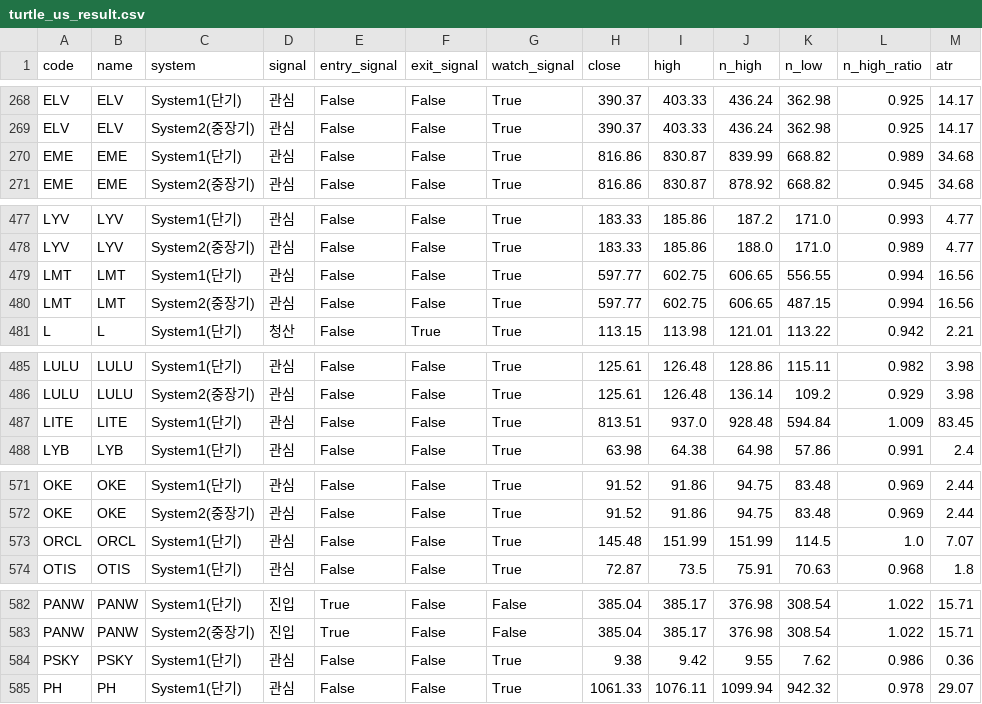
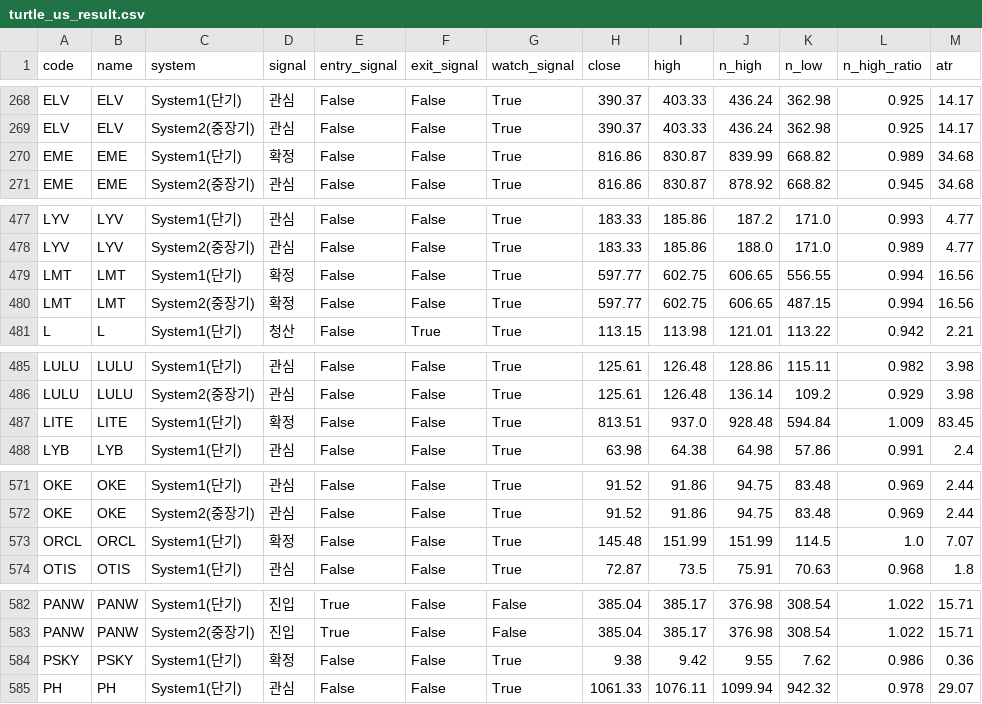
Before and after one commit to harmi6005/turtle-screener, a CSV file: data/turtle_us_result.csv, drawn as a sheet; only a part is shown, gaps mark what is left out.

Commit message:
관심종목 재확인 결과 업데이트

```diff
--- a/data/turtle_us_result.csv
+++ b/data/turtle_us_result.csv
@@ -269,3 +269,3 @@ ELV,ELV,System1(단기),관심,False,False,True,390.37,403.33,436.24,362.98,0.92
 ELV,ELV,System2(중장기),관심,False,False,True,390.37,403.33,436.24,362.98,0.925,14.17
-EME,EME,System1(단기),관심,False,False,True,816.86,830.87,839.99,668.82,0.989,34.68
+EME,EME,System1(단기),확정,False,False,True,816.86,830.87,839.99,668.82,0.989,34.68
 EME,EME,System2(중장기),관심,False,False,True,816.86,830.87,878.92,668.82,0.945,34.68
@@ -478,4 +478,4 @@ LYV,LYV,System1(단기),관심,False,False,True,183.33,185.86,187.2,171.0,0.993,
 LYV,LYV,System2(중장기),관심,False,False,True,183.33,185.86,188.0,171.0,0.989,4.77
-LMT,LMT,System1(단기),관심,False,False,True,597.77,602.75,606.65,556.55,0.994,16.56
-LMT,LMT,System2(중장기),관심,False,False,True,597.77,602.75,606.65,487.15,0.994,16.56
+LMT,LMT,System1(단기),확정,False,False,True,597.77,602.75,606.65,556.55,0.994,16.56
+LMT,LMT,System2(중장기),확정,False,False,True,597.77,602.75,606.65,487.15,0.994,16.56
 L,L,System1(단기),청산,False,True,True,113.15,113.98,121.01,113.22,0.942,2.21
@@ -486,3 +486,3 @@ LULU,LULU,System1(단기),관심,False,False,True,125.61,126.48,128.86,115.11,0.
 LULU,LULU,System2(중장기),관심,False,False,True,125.61,126.48,136.14,109.2,0.929,3.98
-LITE,LITE,System1(단기),관심,False,False,True,813.51,937.0,928.48,594.84,1.009,83.45
+LITE,LITE,System1(단기),확정,False,False,True,813.51,937.0,928.48,594.84,1.009,83.45
 LYB,LYB,System1(단기),관심,False,False,True,63.98,64.38,64.98,57.86,0.991,2.4
@@ -572,3 +572,3 @@ OKE,OKE,System1(단기),관심,False,False,True,91.52,91.86,94.75,83.48,0.969,2.
 OKE,OKE,System2(중장기),관심,False,False,True,91.52,91.86,94.75,83.48,0.969,2.44
-ORCL,ORCL,System1(단기),관심,False,False,True,145.48,151.99,151.99,114.5,1.0,7.07
+ORCL,ORCL,System1(단기),확정,False,False,True,145.48,151.99,151.99,114.5,1.0,7.07
 OTIS,OTIS,System1(단기),관심,False,False,True,72.87,73.5,75.91,70.63,0.968,1.8
@@ -583,3 +583,3 @@ PANW,PANW,System1(단기),진입,True,False,False,385.04,385.17,376.98,308.54,1.
 PANW,PANW,System2(중장기),진입,True,False,False,385.04,385.17,376.98,308.54,1.022,15.71
-PSKY,PSKY,System1(단기),관심,False,False,True,9.38,9.42,9.55,7.62,0.986,0.36
+PSKY,PSKY,System1(단기),확정,False,False,True,9.38,9.42,9.55,7.62,0.986,0.36
 PH,PH,System1(단기),관심,False,False,True,1061.33,1076.11,1099.94,942.32,0.978,29.07
```
